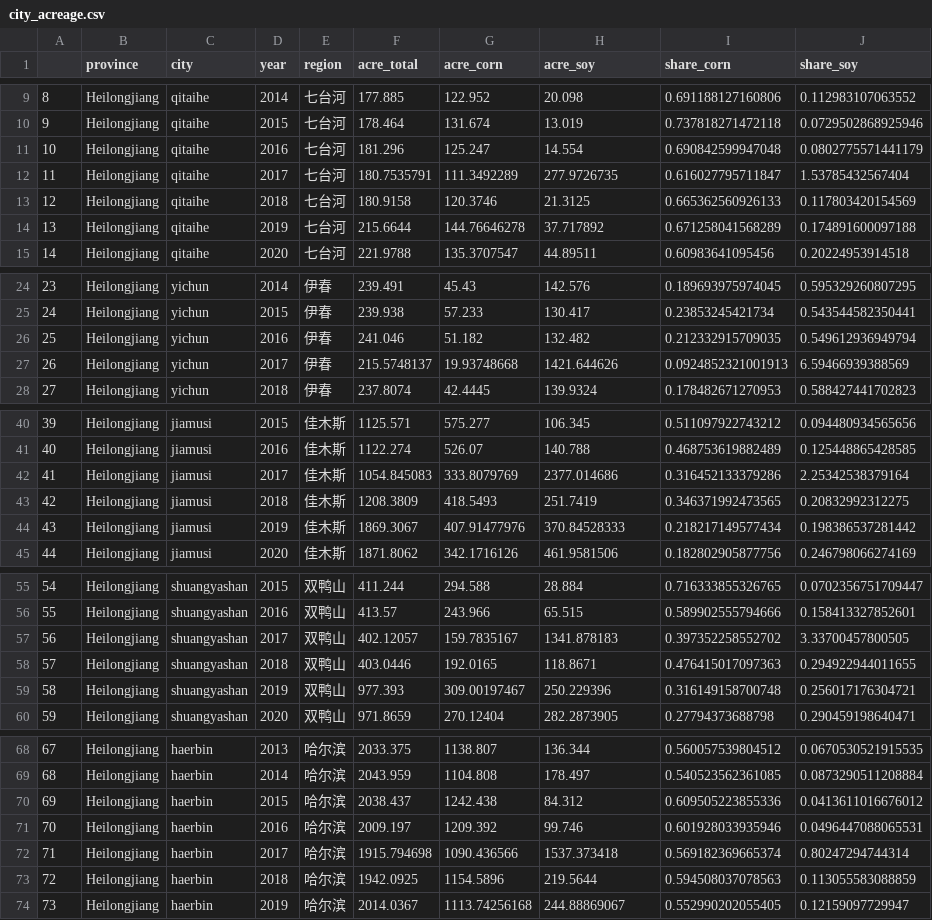
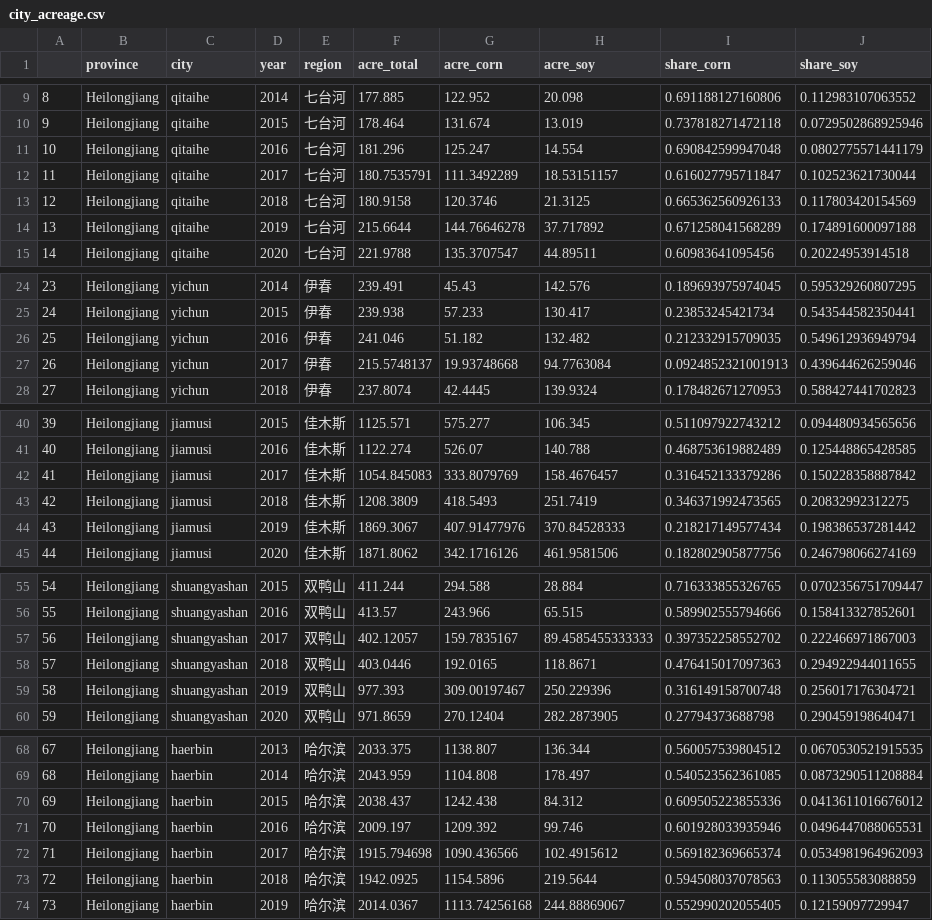
Before and after one commit to EugeneHao/ChinaAg, a CSV file: Xiaolan/data clean/city_acreage.csv, drawn as a sheet; only a part is shown, gaps mark what is left out; the diff covers the shown part only.

```diff
--- a/Xiaolan/data clean/city_acreage.csv
+++ b/Xiaolan/data clean/city_acreage.csv
@@ -11,3 +11,3 @@
 "10","Heilongjiang","qitaihe",2016,"七台河",181.296,125.247,14.554,0.690842599947048,0.0802775571441179
-"11","Heilongjiang","qitaihe",2017,"七台河",180.7535791,111.3492289,277.9726735,0.616027795711847,1.53785432567404
+"11","Heilongjiang","qitaihe",2017,"七台河",180.7535791,111.3492289,18.53151157,0.616027795711847,0.102523621730044
 "12","Heilongjiang","qitaihe",2018,"七台河",180.9158,120.3746,21.3125,0.665362560926133,0.117803420154569
@@ -26,3 +26,3 @@
 "25","Heilongjiang","yichun",2016,"伊春",241.046,51.182,132.482,0.212332915709035,0.549612936949794
-"26","Heilongjiang","yichun",2017,"伊春",215.5748137,19.93748668,1421.644626,0.0924852321001913,6.59466939388569
+"26","Heilongjiang","yichun",2017,"伊春",215.5748137,19.93748668,94.7763084,0.0924852321001913,0.439644626259046
 "27","Heilongjiang","yichun",2018,"伊春",237.8074,42.4445,139.9324,0.178482671270953,0.588427441702823
@@ -41,3 +41,3 @@
 "40","Heilongjiang","jiamusi",2016,"佳木斯",1122.274,526.07,140.788,0.468753619882489,0.125448865428585
-"41","Heilongjiang","jiamusi",2017,"佳木斯",1054.845083,333.8079769,2377.014686,0.316452133379286,2.25342538379164
+"41","Heilongjiang","jiamusi",2017,"佳木斯",1054.845083,333.8079769,158.4676457,0.316452133379286,0.150228358887842
 "42","Heilongjiang","jiamusi",2018,"佳木斯",1208.3809,418.5493,251.7419,0.346371992473565,0.20832992312275
@@ -56,3 +56,3 @@
 "55","Heilongjiang","shuangyashan",2016,"双鸭山",413.57,243.966,65.515,0.589902555794666,0.158413327852601
-"56","Heilongjiang","shuangyashan",2017,"双鸭山",402.12057,159.7835167,1341.878183,0.397352258552702,3.33700457800505
+"56","Heilongjiang","shuangyashan",2017,"双鸭山",402.12057,159.7835167,89.4585455333333,0.397352258552702,0.222466971867003
 "57","Heilongjiang","shuangyashan",2018,"双鸭山",403.0446,192.0165,118.8671,0.476415017097363,0.294922944011655
@@ -71,3 +71,3 @@
 "70","Heilongjiang","haerbin",2016,"哈尔滨",2009.197,1209.392,99.746,0.601928033935946,0.0496447088065531
-"71","Heilongjiang","haerbin",2017,"哈尔滨",1915.794698,1090.436566,1537.373418,0.569182369665374,0.80247294744314
+"71","Heilongjiang","haerbin",2017,"哈尔滨",1915.794698,1090.436566,102.4915612,0.569182369665374,0.0534981964962093
 "72","Heilongjiang","haerbin",2018,"哈尔滨",1942.0925,1154.5896,219.5644,0.594508037078563,0.113055583088859
```
Also changed, not shown: 16 edited cells elsewhere in this file, 6 other files.
